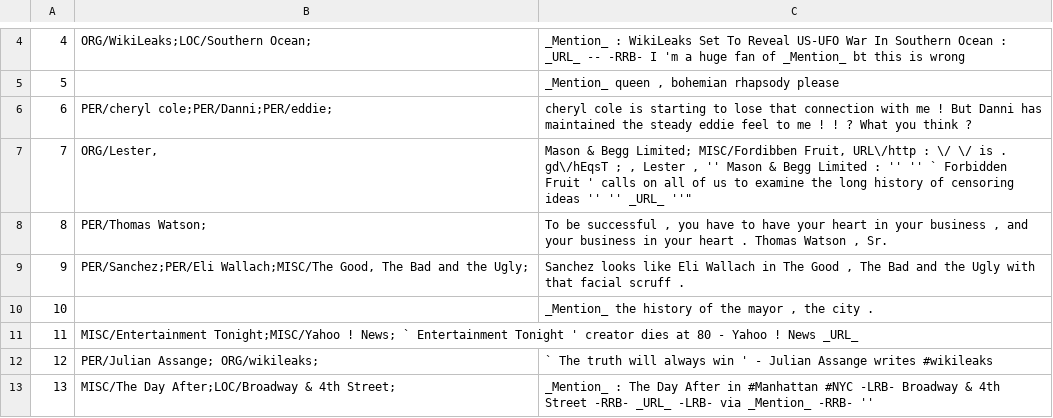
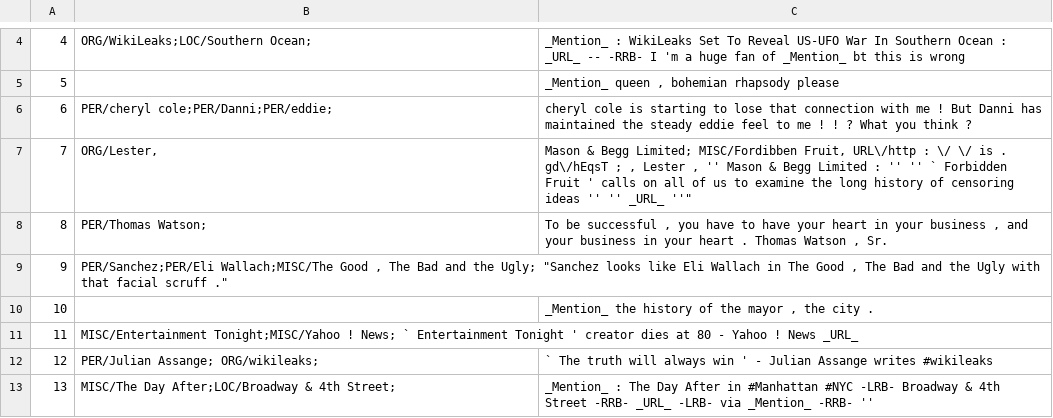
Before and after one commit to ampaeli/msm2013challengeTest, a TSV file: TweetsTrainingSetCH.tsv, drawn as a sheet; only a part is shown, gaps mark what is left out.

Commit message:
9	PER/Sanchez;PER/Eli Wallach;MISC/The Good, The Bad and the Ugly;	"Sanchez looks like Eli Wallach in The Good , The Bad and the Ugly with that facial scruff ."
9	PER/Sanchez;PER/Eli Wallach;MISC/The Good, The Bad and the Ugly;	"Sanchez looks like Eli Wallach in The Good , The Bad and the Ugly with that facial scruff ."
9	PER/Sanchez;PER/Eli Wallach;MISC/The Good , The Bad and the Ugly;	"Sanchez looks like Eli Wallach in The Good , The Bad and the Ugly with that facial scruff ."

```diff
--- a/TweetsTrainingSetCH.tsv
+++ b/TweetsTrainingSetCH.tsv
@@ -8,3 +8,3 @@
 8	PER/Thomas Watson; 	"To be successful , you have to have your heart in your business , and your business in your heart . Thomas Watson , Sr."
-9	PER/Sanchez;PER/Eli Wallach;MISC/The Good, The Bad and the Ugly;	"Sanchez looks like Eli Wallach in The Good , The Bad and the Ugly with that facial scruff ."
+9	PER/Sanchez;PER/Eli Wallach;MISC/The Good , The Bad and the Ugly; "Sanchez looks like Eli Wallach in The Good , The Bad and the Ugly with that facial scruff ."
 10		"_Mention_ the history of the mayor , the city ."
```
